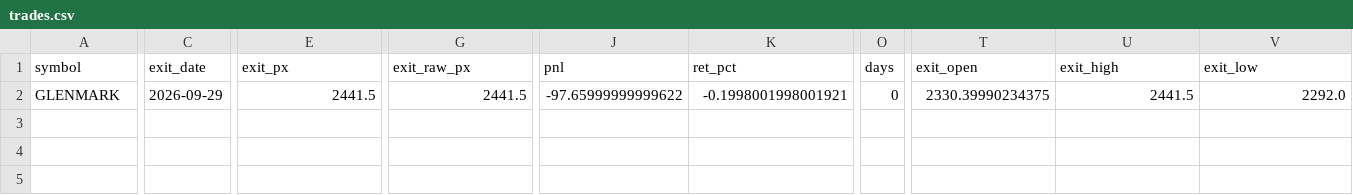
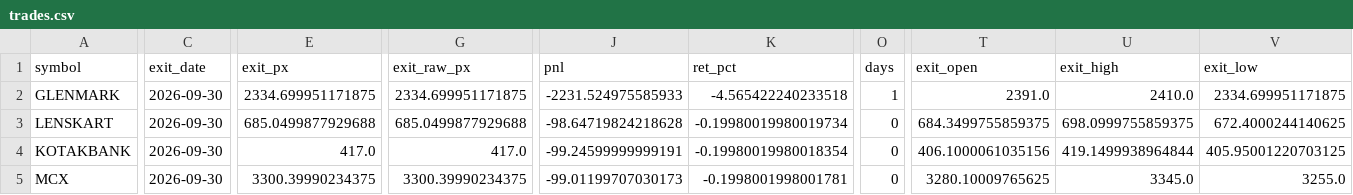
Before and after one commit to Divyang2411/ICHIMOKU-PAPER-TRADING, a CSV file: paper/trades.csv, drawn as a sheet; only a part is shown, gaps mark what is left out; rows hold the shown columns only; the diff covers the shown part only; the diff names each change by its address in the sheet, - before the commit and + after, or states it on an @@ line.

Commit message:
Paper trade 2026-09-30

```diff
--- a/paper/trades.csv
+++ b/paper/trades.csv
-C2 (exit_date): 2026-09-29
+C2 (exit_date): 2026-09-30
-E2 (exit_px): 2441.5
+E2 (exit_px): 2334.699951171875
-G2 (exit_raw_px): 2441.5
+G2 (exit_raw_px): 2334.699951171875
-J2 (pnl): -97.65999999999622
+J2 (pnl): -2231.524975585933
-K2 (ret_pct): -0.1998001998001921
+K2 (ret_pct): -4.565422240233518
-O2 (days): 0
+O2 (days): 1
-T2 (exit_open): 2330.39990234375
+T2 (exit_open): 2391.0
-U2 (exit_high): 2441.5
+U2 (exit_high): 2410.0
-V2 (exit_low): 2292.0
+V2 (exit_low): 2334.699951171875
+row 3: LENSKART | 2026-09-30 | 685.0499877929688 | 685.0499877929688 | -98.64719824218628 | -0.19980019980019734 | 0 | 684.3499755859375 | 698.0999755859375 | 672.4000244140625
+row 4: KOTAKBANK | 2026-09-30 | 417.0 | 417.0 | -99.24599999999191 | -0.19980019980018354 | 0 | 406.1000061035156 | 419.1499938964844 | 405.95001220703125
+row 5: MCX | 2026-09-30 | 3300.39990234375 | 3300.39990234375 | -99.01199707030173 | -0.1998001998001781 | 0 | 3280.10009765625 | 3345.0 | 3255.0
```
Also changed, not shown: 1 edited cell elsewhere in this file, paper/positions.csv, paper/scan_latest.csv, 5 other files.
